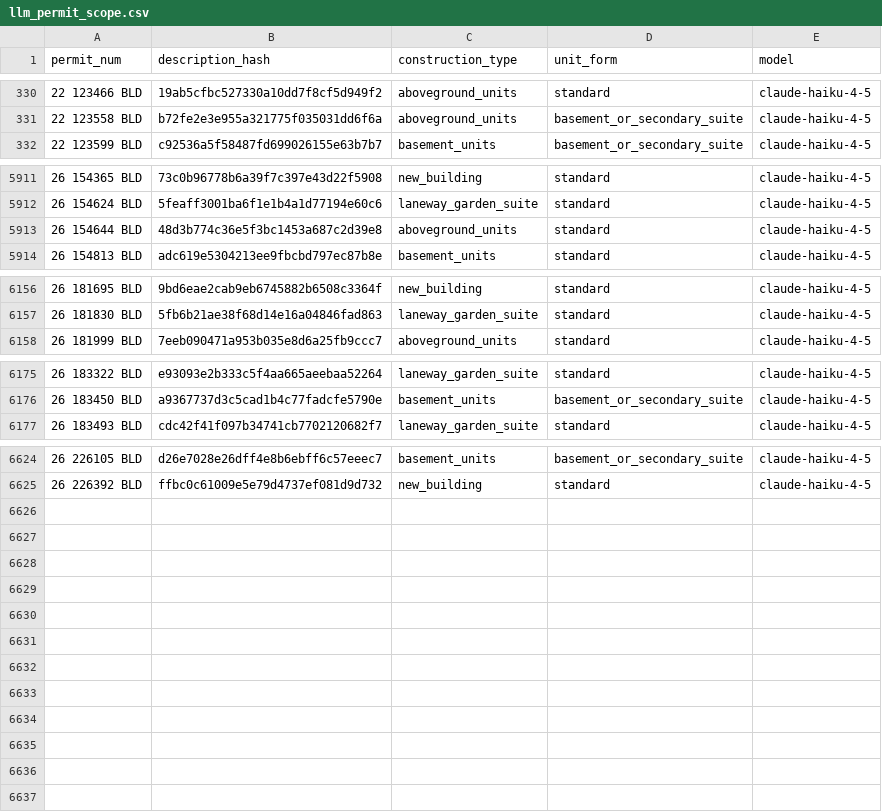
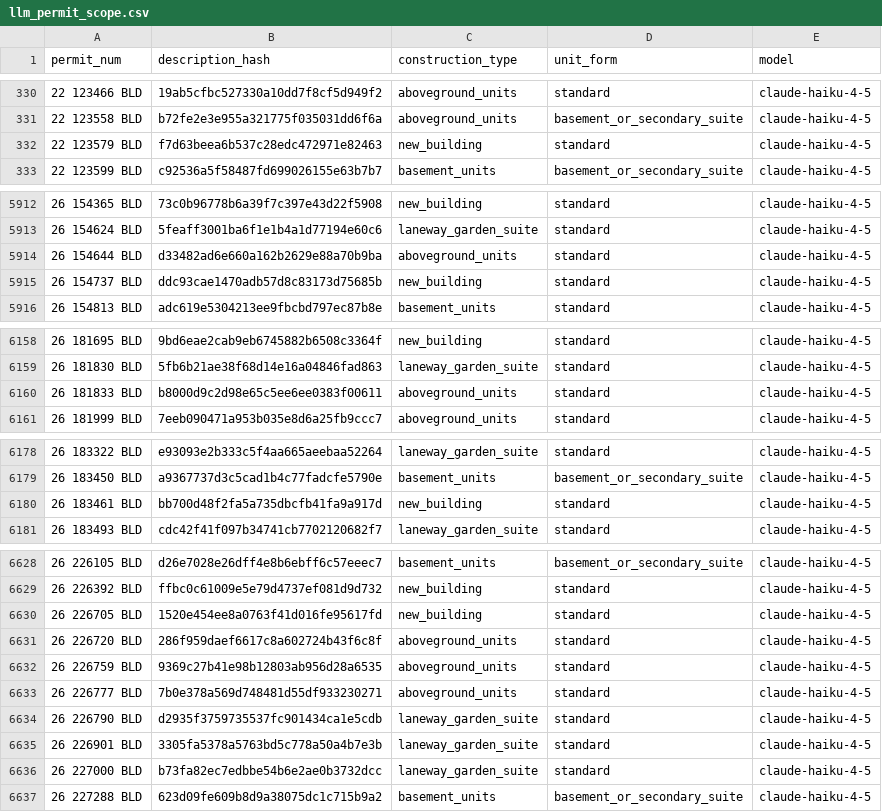
Before and after one commit to zuzubak/to-multiplex-map, a CSV file: dbt/seeds/llm_permit_scope.csv, drawn as a sheet; only a part is shown, gaps mark what is left out; the diff covers the shown part only.

```diff
--- a/dbt/seeds/llm_permit_scope.csv
+++ b/dbt/seeds/llm_permit_scope.csv
@@ -331,2 +331,3 @@ permit_num,description_hash,construction_type,unit_form,model
 22 123558 BLD,b72fe2e3e955a321775f035031dd6f6a,aboveground_units,basement_or_secondary_suite,claude-haiku-4-5
+22 123579 BLD,f7d63beea6b537c28edc472971e82463,new_building,standard,claude-haiku-4-5
 22 123599 BLD,c92536a5f58487fd699026155e63b7b7,basement_units,basement_or_secondary_suite,claude-haiku-4-5
@@ -5912,3 +5913,4 @@ permit_num,description_hash,construction_type,unit_form,model
 26 154624 BLD,5feaff3001ba6f1e1b4a1d77194e60c6,laneway_garden_suite,standard,claude-haiku-4-5
-26 154644 BLD,48d3b774c36e5f3bc1453a687c2d39e8,aboveground_units,standard,claude-haiku-4-5
+26 154644 BLD,d33482ad6e660a162b2629e88a70b9ba,aboveground_units,standard,claude-haiku-4-5
+26 154737 BLD,ddc93cae1470adb57d8c83173d75685b,new_building,standard,claude-haiku-4-5
 26 154813 BLD,adc619e5304213ee9fbcbd797ec87b8e,basement_units,standard,claude-haiku-4-5
@@ -6157,2 +6159,3 @@ permit_num,description_hash,construction_type,unit_form,model
 26 181830 BLD,5fb6b21ae38f68d14e16a04846fad863,laneway_garden_suite,standard,claude-haiku-4-5
+26 181833 BLD,b8000d9c2d98e65c5ee6ee0383f00611,aboveground_units,standard,claude-haiku-4-5
 26 181999 BLD,7eeb090471a953b035e8d6a25fb9ccc7,aboveground_units,standard,claude-haiku-4-5
@@ -6176,2 +6179,3 @@ permit_num,description_hash,construction_type,unit_form,model
 26 183450 BLD,a9367737d3c5cad1b4c77fadcfe5790e,basement_units,basement_or_secondary_suite,claude-haiku-4-5
+26 183461 BLD,bb700d48f2fa5a735dbcfb41fa9a917d,new_building,standard,claude-haiku-4-5
 26 183493 BLD,cdc42f41f097b34741cb7702120682f7,laneway_garden_suite,standard,claude-haiku-4-5
@@ -6625 +6629,9 @@ permit_num,description_hash,construction_type,unit_form,model
 26 226392 BLD,ffbc0c61009e5e79d4737ef081d9d732,new_building,standard,claude-haiku-4-5
+26 226705 BLD,1520e454ee8a0763f41d016fe95617fd,new_building,standard,claude-haiku-4-5
+26 226720 BLD,286f959daef6617c8a602724b43f6c8f,aboveground_units,standard,claude-haiku-4-5
+26 226759 BLD,9369c27b41e98b12803ab956d28a6535,aboveground_units,standard,claude-haiku-4-5
+26 226777 BLD,7b0e378a569d748481d55df933230271,aboveground_units,standard,claude-haiku-4-5
+26 226790 BLD,d2935f3759735537fc901434ca1e5cdb,laneway_garden_suite,standard,claude-haiku-4-5
+26 226901 BLD,3305fa5378a5763bd5c778a50a4b7e3b,laneway_garden_suite,standard,claude-haiku-4-5
+26 227000 BLD,b73fa82ec7edbbe54b6e2ae0b3732dcc,laneway_garden_suite,standard,claude-haiku-4-5
+26 227288 BLD,623d09fe609b8d9a38075dc1c715b9a2,basement_units,basement_or_secondary_suite,claude-haiku-4-5
```
Also changed, not shown: 4 edited cells elsewhere in this file, 3 other files.
